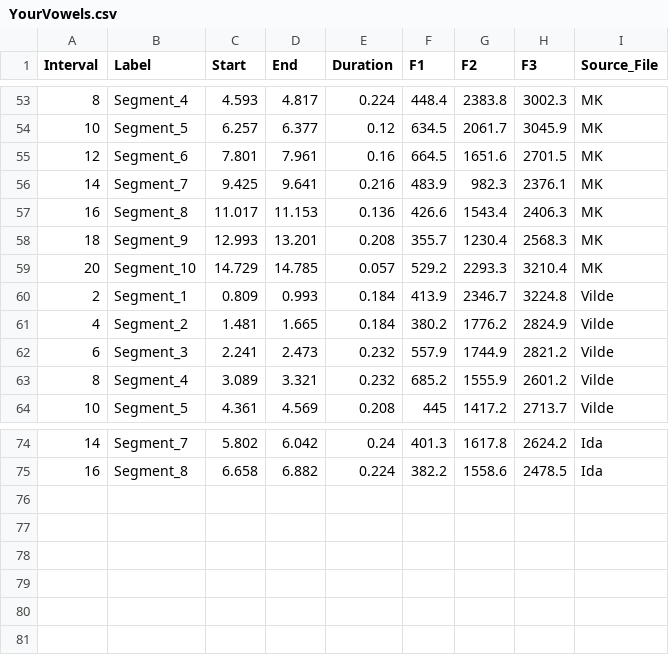
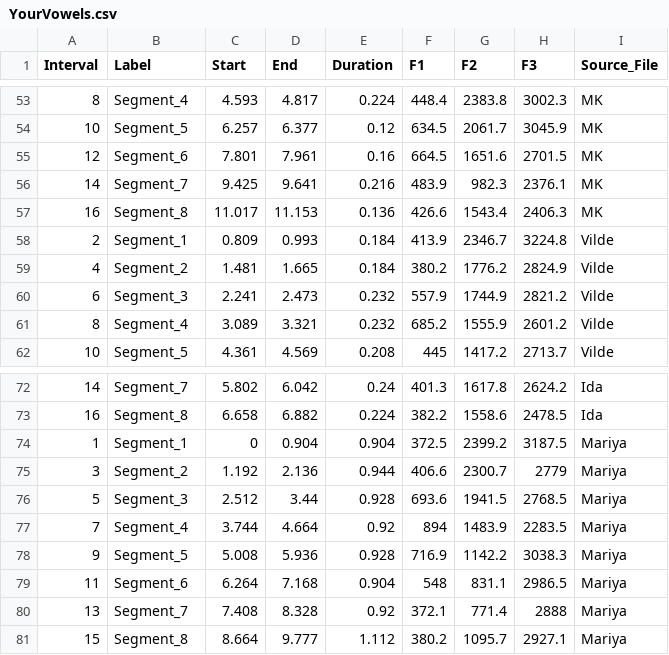
Before and after one commit to ethanweed/praat-workshop, a CSV file: 2025/output/YourVowels.csv, drawn as a sheet; only a part is shown, gaps mark what is left out; removed rows and columns are numbered as before the commit, all else as after; the diff names each change by its address in the sheet, - before the commit and + after, or states it on an @@ line.

Commit message:
removed segments 9 and 10

```diff
--- a/2025/output/YourVowels.csv
+++ b/2025/output/YourVowels.csv
-row 58: 18 | Segment_9 | 12.993 | 13.201 | 0.208 | 355.7 | 1230.4 | 2568.3 | MK
-row 59: 20 | Segment_10 | 14.729 | 14.785 | 0.057 | 529.2 | 2293.3 | 3210.4 | MK
+row 74: 1 | Segment_1 | 0 | 0.904 | 0.904 | 372.5 | 2399.2 | 3187.5 | Mariya
+row 75: 3 | Segment_2 | 1.192 | 2.136 | 0.944 | 406.6 | 2300.7 | 2779 | Mariya
+row 76: 5 | Segment_3 | 2.512 | 3.44 | 0.928 | 693.6 | 1941.5 | 2768.5 | Mariya
+row 77: 7 | Segment_4 | 3.744 | 4.664 | 0.92 | 894 | 1483.9 | 2283.5 | Mariya
+row 78: 9 | Segment_5 | 5.008 | 5.936 | 0.928 | 716.9 | 1142.2 | 3038.3 | Mariya
+row 79: 11 | Segment_6 | 6.264 | 7.168 | 0.904 | 548 | 831.1 | 2986.5 | Mariya
+row 80: 13 | Segment_7 | 7.408 | 8.328 | 0.92 | 372.1 | 771.4 | 2888 | Mariya
+row 81: 15 | Segment_8 | 8.664 | 9.777 | 1.112 | 380.2 | 1095.7 | 2927.1 | Mariya
```
